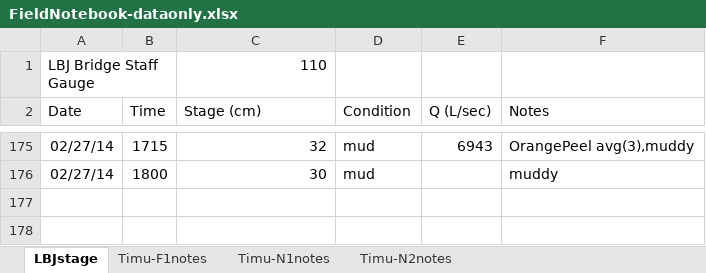
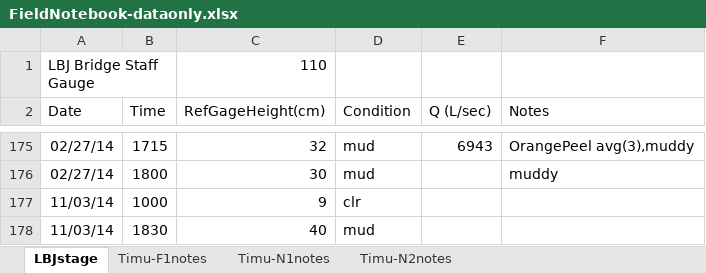
Before and after one commit to CaptainAL/Fagaalu-Sediment-Flux, an Excel workbook: Data/FieldNotebook-dataonly.xlsx, sheet LBJstage, drawn as a sheet; only a part is shown, gaps mark what is left out; values as stored, in another font and other column widths than the file's, no borders; the diff names each change by its address in the sheet, - before the commit and + after, or states it on an @@ line.

Commit message:
Stage corrections
trying....

```diff
--- a/Data/FieldNotebook-dataonly.xlsx (sheet LBJstage)
+++ b/Data/FieldNotebook-dataonly.xlsx (sheet LBJstage)
-C2: Stage (cm)
+C2: RefGageHeight(cm)
+row 177: 11/03/14 | 1000 | 9 | clr
+row 178: 11/03/14 | 1830 | 40 | mud
```
Also changed, not shown: 28 other files.
